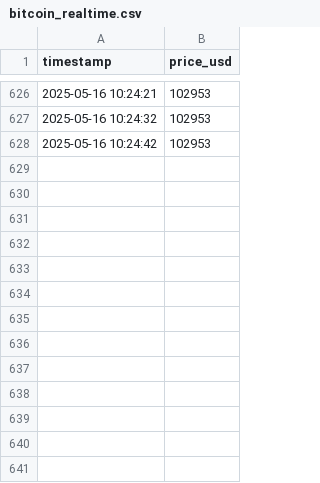
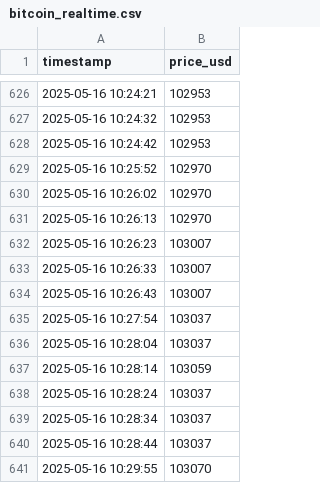
Before and after one commit to AjaykumarBalakannan/bitcoin-qlik, a CSV file: bitcoin_realtime.csv, drawn as a sheet; only a part is shown, gaps mark what is left out.

Commit message:
Auto-update at 2025-05-17 02:30:01.023082

```diff
--- a/bitcoin_realtime.csv
+++ b/bitcoin_realtime.csv
@@ -628 +628,14 @@ timestamp,price_usd
 2025-05-16 10:24:42,102953
+2025-05-16 10:25:52,102970
+2025-05-16 10:26:02,102970
+2025-05-16 10:26:13,102970
+2025-05-16 10:26:23,103007
+2025-05-16 10:26:33,103007
+2025-05-16 10:26:43,103007
+2025-05-16 10:27:54,103037
+2025-05-16 10:28:04,103037
+2025-05-16 10:28:14,103059
+2025-05-16 10:28:24,103037
+2025-05-16 10:28:34,103037
+2025-05-16 10:28:44,103037
+2025-05-16 10:29:55,103070
```
